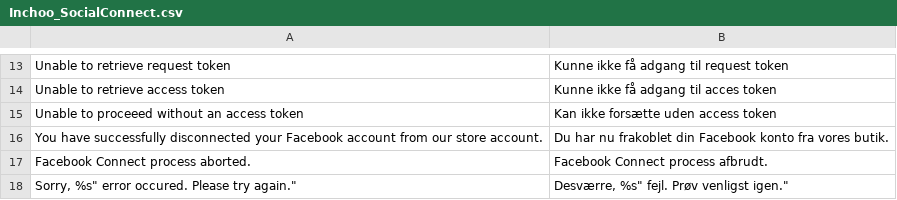
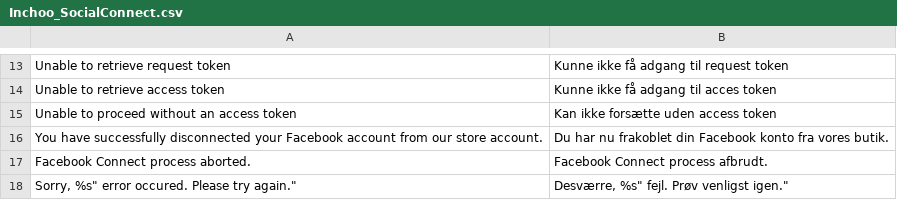
Before and after one commit to Marko-M/Inchoo_SocialConnect, a CSV file: app/locale/da_DK/Inchoo_SocialConnect.csv, drawn as a sheet; only a part is shown, gaps mark what is left out.

Commit message:
Extra e inside Danish csv

```diff
--- a/app/locale/da_DK/Inchoo_SocialConnect.csv
+++ b/app/locale/da_DK/Inchoo_SocialConnect.csv
@@ -14,3 +14,3 @@
 "Unable to retrieve access token","Kunne ikke få adgang til acces token"
-"Unable to proceeed without an access token","Kan ikke forsætte uden access token"
+"Unable to proceed without an access token","Kan ikke forsætte uden access token"
 "You have successfully disconnected your Facebook account from our store account.","Du har nu frakoblet din Facebook konto fra vores butik."
```
